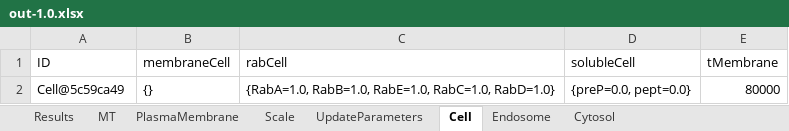
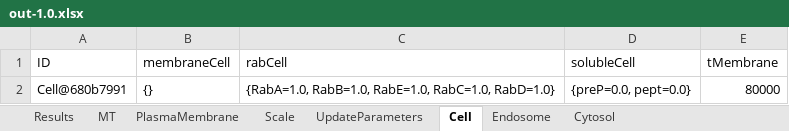
Before and after one commit to franconieto/endomembraneSystem, an Excel workbook: out-1.0.xlsx, sheet Cell, drawn as a sheet; values as stored, in another font and other column widths than the file's, no borders; the diff names each change by its address in the sheet, - before the commit and + after, or states it on an @@ line.

```diff
--- a/out-1.0.xlsx (sheet Cell)
+++ b/out-1.0.xlsx (sheet Cell)
-A2 (ID): Cell@5c59ca49
+A2 (ID): Cell@680b7991
```
Also changed, not shown: sheet Cytosol, sheet Endosome, sheet MT, sheet Results, sheet Scale, sheet UpdateParameters, 1 more sheet, 19 other files.
